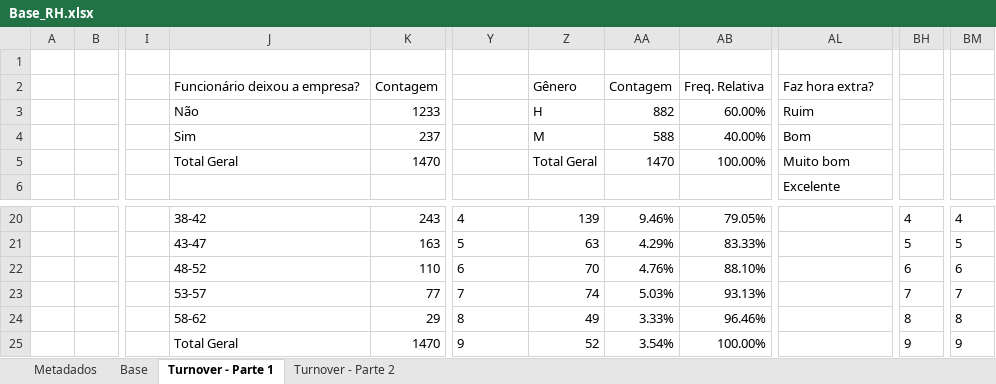
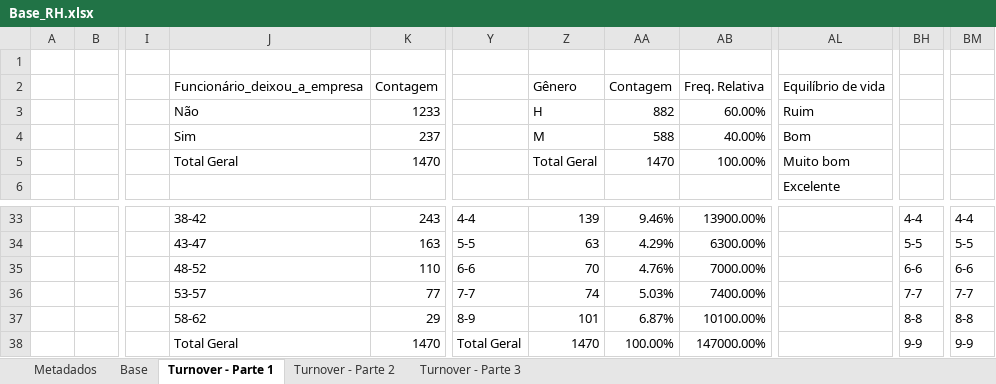
Before and after one commit to Douglas-lx/Analise-de-dados, an Excel workbook: 5_Analise de turnover/Base_RH.xlsx, sheet Turnover - Parte 1, drawn as a sheet; only a part is shown, gaps mark what is left out; values as stored, in another font and other column widths than the file's, no borders; charts and pictures not drawn; addresses are those after the commit; the diff covers the shown part only; the diff names each change by its address in the sheet, - before the commit and + after, or states it on an @@ line.

```diff
--- a/5_Analise de turnover/Base_RH.xlsx (sheet Turnover - Parte 1)
+++ b/5_Analise de turnover/Base_RH.xlsx (sheet Turnover - Parte 1)
+sheet tab: Turnover - Parte 3
-J2: Funcionário deixou a empresa?
+J2: Funcionário_deixou_a_empresa
-AL2: Faz hora extra?
+AL2: Equilíbrio de vida
-Y33: 4
+Y33: 4-4
-AB33: 79.05%
+AB33: 13900.00%
-BH33: 4
+BH33: 4-4
-BM33: 4
+BM33: 4-4
-Y34: 5
+Y34: 5-5
-AB34: 83.33%
+AB34: 6300.00%
-BH34: 5
+BH34: 5-5
-BM34: 5
+BM34: 5-5
-Y35: 6
+Y35: 6-6
-AB35: 88.10%
+AB35: 7000.00%
-BH35: 6
+BH35: 6-6
-BM35: 6
+BM35: 6-6
-Y36: 7
+Y36: 7-7
-AB36: 93.13%
+AB36: 7400.00%
-BH36: 7
+BH36: 7-7
-BM36: 7
+BM36: 7-7
-Y37: 8
+Y37: 8-9
-Z37: 49
+Z37: 101
-AA37: 3.33%
+AA37: 6.87%
-AB37: 96.46%
+AB37: 10100.00%
-BH37: 8
+BH37: 8-8
-BM37: 8
+BM37: 8-8
-Y38: 9
+Y38: Total Geral
-Z38: 52
+Z38: 1470
-AA38: 3.54%
+AA38: 100.00%
-AB38: 100.00%
+AB38: 147000.00%
-BH38: 9
+BH38: 9-9
-BM38: 9
+BM38: 9-9
```
Also changed, not shown: 32 added rows, 2 removed rows and 75 edited cells elsewhere in this sheet, sheet Turnover - Parte 2, formulas that keep their value, charts or pictures, 40 other files.
